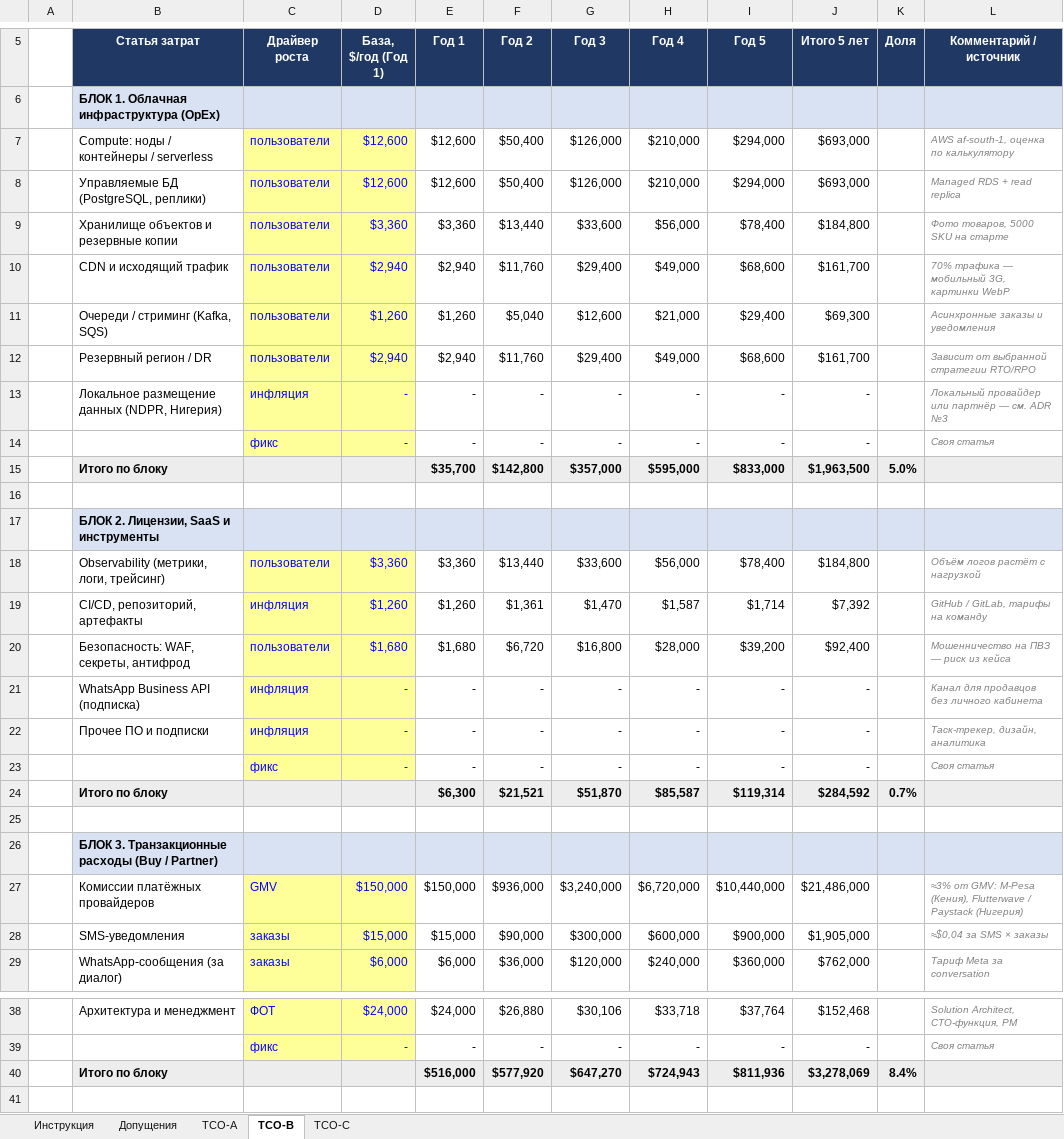
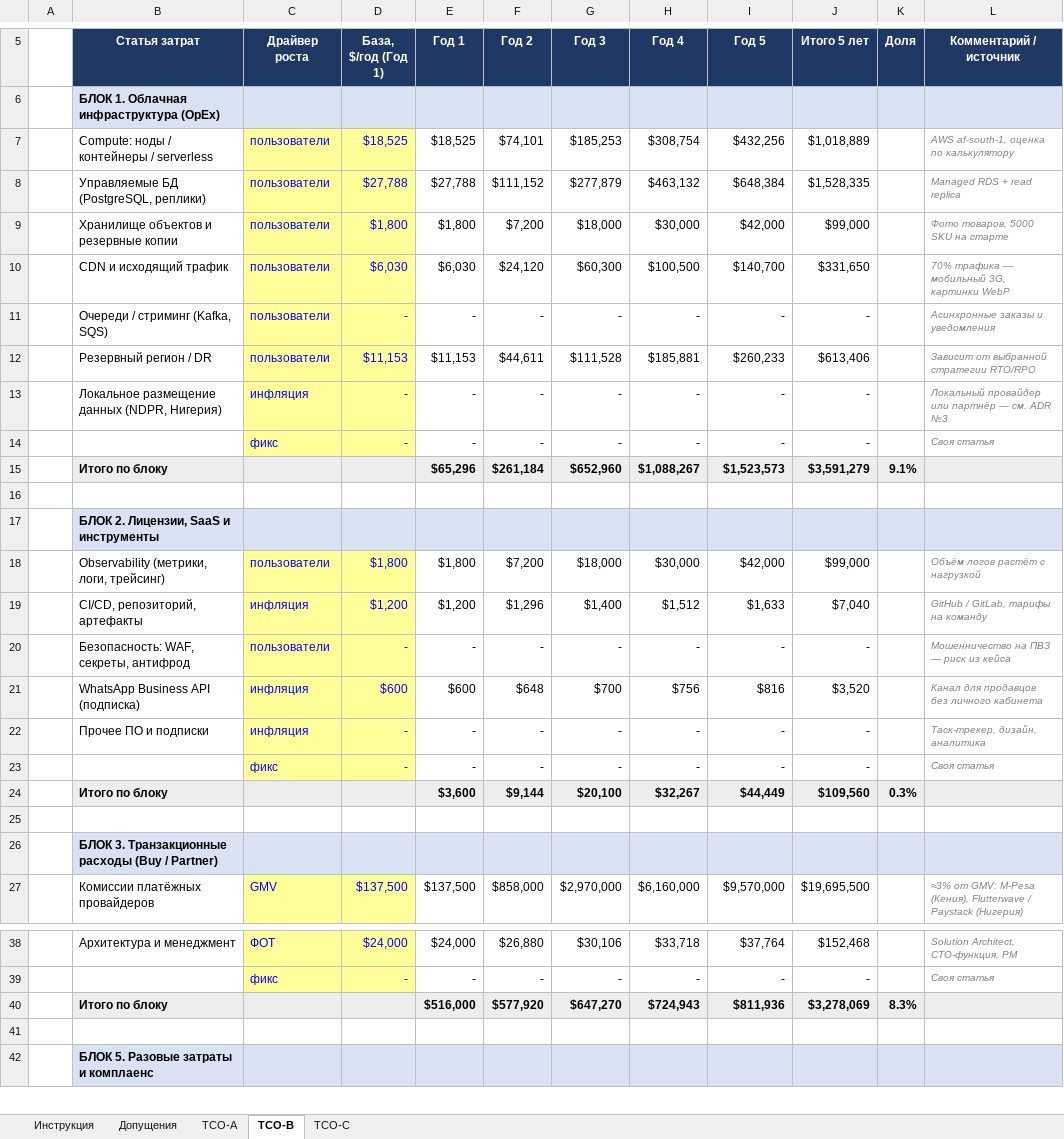
Before and after one commit to GDreyV/ya.solution-architect, an Excel workbook: sprint-9/Task2/tco-model.xlsx, sheet TCO-B, drawn as a sheet; only a part is shown, gaps mark what is left out; the shorter side is filled out with more unchanged rows; values as stored, in another font and other column widths than the file's, no borders; removed rows and columns are numbered as before the commit, all else as after; the diff covers the shown part only; the diff names each change by its address in the sheet, - before the commit and + after, or states it on an @@ line.

```diff
--- a/sprint-9/Task2/tco-model.xlsx (sheet TCO-B)
+++ b/sprint-9/Task2/tco-model.xlsx (sheet TCO-B)
-row 7:  | Compute: ноды / контейнеры / serverless | пользователи | $12,600 | $12,600 | $50,400 | $126,000 | $210,000 | $294,000 | $693,000 |  | AWS af-south-1, оценка по калькулятору
-row 8:  | Управляемые БД (PostgreSQL, реплики) | пользователи | $12,600 | $12,600 | $50,400 | $126,000 | $210,000 | $294,000 | $693,000 |  | Managed RDS + read replica
-row 9:  | Хранилище объектов и резервные копии | пользователи | $3,360 | $3,360 | $13,440 | $33,600 | $56,000 | $78,400 | $184,800 |  | Фото товаров, 5000 SKU на старте
-row 10:  | CDN и исходящий трафик | пользователи | $2,940 | $2,940 | $11,760 | $29,400 | $49,000 | $68,600 | $161,700 |  | 70% трафика — мобильный 3G, картинки WebP
-row 11:  | Очереди / стриминг (Kafka, SQS) | пользователи | $1,260 | $1,260 | $5,040 | $12,600 | $21,000 | $29,400 | $69,300 |  | Асинхронные заказы и уведомления
-row 12:  | Резервный регион / DR | пользователи | $2,940 | $2,940 | $11,760 | $29,400 | $49,000 | $68,600 | $161,700 |  | Зависит от выбранной стратегии RTO/RPO
+row 7:  | Compute: ноды / контейнеры / serverless | пользователи | $18,525 | $18,525 | $74,101 | $185,253 | $308,754 | $432,256 | $1,018,889 |  | AWS af-south-1, оценка по калькулятору
+row 8:  | Управляемые БД (PostgreSQL, реплики) | пользователи | $27,788 | $27,788 | $111,152 | $277,879 | $463,132 | $648,384 | $1,528,335 |  | Managed RDS + read replica
+row 9:  | Хранилище объектов и резервные копии | пользователи | $1,800 | $1,800 | $7,200 | $18,000 | $30,000 | $42,000 | $99,000 |  | Фото товаров, 5000 SKU на старте
+row 10:  | CDN и исходящий трафик | пользователи | $6,030 | $6,030 | $24,120 | $60,300 | $100,500 | $140,700 | $331,650 |  | 70% трафика — мобильный 3G, картинки WebP
+row 11:  | Очереди / стриминг (Kafka, SQS) | пользователи | - | - | - | - | - | - | - |  | Асинхронные заказы и уведомления
+row 12:  | Резервный регион / DR | пользователи | $11,153 | $11,153 | $44,611 | $111,528 | $185,881 | $260,233 | $613,406 |  | Зависит от выбранной стратегии RTO/RPO
-row 15:  | Итого по блоку |  |  | $35,700 | $142,800 | $357,000 | $595,000 | $833,000 | $1,963,500 | 5.0%
+row 15:  | Итого по блоку |  |  | $65,296 | $261,184 | $652,960 | $1,088,267 | $1,523,573 | $3,591,279 | 9.1%
-row 18:  | Observability (метрики, логи, трейсинг) | пользователи | $3,360 | $3,360 | $13,440 | $33,600 | $56,000 | $78,400 | $184,800 |  | Объём логов растёт с нагрузкой
-row 19:  | CI/CD, репозиторий, артефакты | инфляция | $1,260 | $1,260 | $1,361 | $1,470 | $1,587 | $1,714 | $7,392 |  | GitHub / GitLab, тарифы на команду
-row 20:  | Безопасность: WAF, секреты, антифрод | пользователи | $1,680 | $1,680 | $6,720 | $16,800 | $28,000 | $39,200 | $92,400 |  | Мошенничество на ПВЗ — риск из кейса
+row 18:  | Observability (метрики, логи, трейсинг) | пользователи | $1,800 | $1,800 | $7,200 | $18,000 | $30,000 | $42,000 | $99,000 |  | Объём логов растёт с нагрузкой
+row 19:  | CI/CD, репозиторий, артефакты | инфляция | $1,200 | $1,200 | $1,296 | $1,400 | $1,512 | $1,633 | $7,040 |  | GitHub / GitLab, тарифы на команду
-B20 (Статья затрат): WhatsApp Business API (подписка)
+B20 (Статья затрат): Безопасность: WAF, секреты, антифрод
-C20 (Драйвер роста): инфляция
+C20 (Драйвер роста): пользователи
-L20 (Комментарий / источник): Канал для продавцов без личного кабинета
+L20 (Комментарий / источник): Мошенничество на ПВЗ — риск из кейса
+row 21:  | WhatsApp Business API (подписка) | инфляция | $600 | $600 | $648 | $700 | $756 | $816 | $3,520 |  | Канал для продавцов без личного кабинета
-row 24:  | Итого по блоку |  |  | $6,300 | $21,521 | $51,870 | $85,587 | $119,314 | $284,592 | 0.7%
+row 24:  | Итого по блоку |  |  | $3,600 | $9,144 | $20,100 | $32,267 | $44,449 | $109,560 | 0.3%
-row 27:  | Комиссии платёжных провайдеров | GMV | $150,000 | $150,000 | $936,000 | $3,240,000 | $6,720,000 | $10,440,000 | $21,486,000 |  | ≈3% от GMV: M-Pesa (Кения), Flutterwave / Paystack (Нигерия)
-row 28:  | SMS-уведомления | заказы | $15,000 | $15,000 | $90,000 | $300,000 | $600,000 | $900,000 | $1,905,000 |  | ≈$0,04 за SMS × заказы
-row 29:  | WhatsApp-сообщения (за диалог) | заказы | $6,000 | $6,000 | $36,000 | $120,000 | $240,000 | $360,000 | $762,000 |  | Тариф Meta за conversation
+row 27:  | Комиссии платёжных провайдеров | GMV | $137,500 | $137,500 | $858,000 | $2,970,000 | $6,160,000 | $9,570,000 | $19,695,500 |  | ≈3% от GMV: M-Pesa (Кения), Flutterwave / Paystack (Нигерия)
-K40 (Доля): 8.4%
+K40 (Доля): 8.3%
```
Also changed, not shown: 7 added rows, 5 removed rows and 10 edited cells elsewhere in this sheet, sheet TCO-A, sheet TCO-C, formulas that keep their value.
